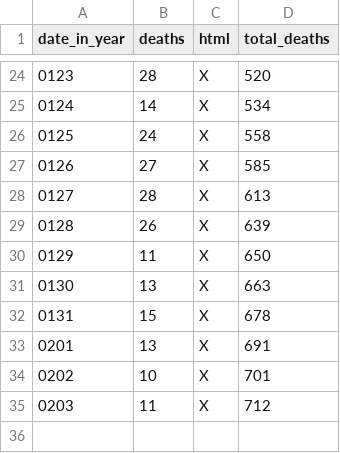
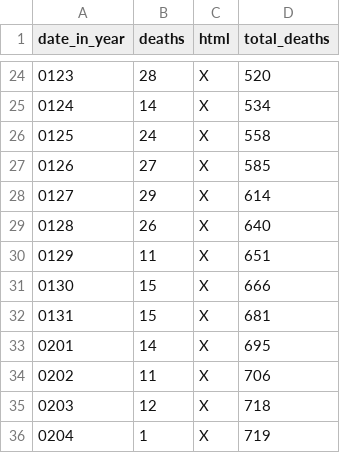
Before and after one commit to DeanLa/DeanLa.github.io, a CSV file: deaths/2017.csv, drawn as a sheet; only a part is shown, gaps mark what is left out; removed rows and columns are numbered as before the commit, all else as after; the diff names each change by its address in the sheet, - before the commit and + after, or states it on an @@ line.

Commit message:
Data 2017-02-04 14:49:00.423075

```diff
--- a/deaths/2017.csv
+++ b/deaths/2017.csv
-row 28: 0127 | 28 | X | 613
+row 28: 0127 | 29 | X | 614
-D29 (total_deaths): 639
+D29 (total_deaths): 640
-D30 (total_deaths): 650
+D30 (total_deaths): 651
-row 31: 0130 | 13 | X | 663
@@ column A (date_in_year) renumbered between rows 31 and 34 @@
-D31 (total_deaths): 678
+D31 (total_deaths): 666
-row 33: 0201 | 13 | X | 691
-row 34: 0202 | 10 | X | 701
+row 32: 0131 | 15 | X | 681
+row 33: 0201 | 14 | X | 695
-D34 (total_deaths): 712
+D34 (total_deaths): 706
+row 35: 0203 | 12 | X | 718
+row 36: 0204 | 1 | X | 719
```
